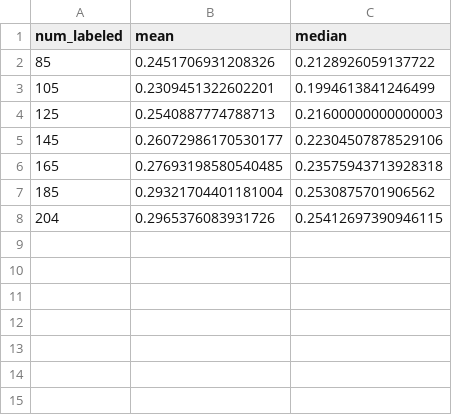
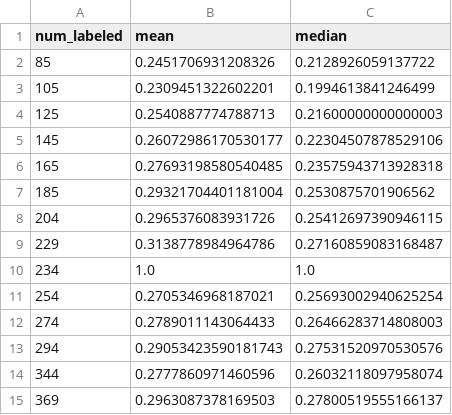
Before and after one commit to tungBKDN/e-commerce-crawler, a CSV file: data/history.csv, drawn as a sheet.

```diff
--- a/data/history.csv
+++ b/data/history.csv
@@ -8 +8,8 @@ num_labeled,mean,median
 204,0.2965376083931726,0.25412697390946115
+229,0.3138778984964786,0.27160859083168487
+234,1.0,1.0
+254,0.2705346968187021,0.25693002940625254
+274,0.2789011143064433,0.26466283714808003
+294,0.29053423590181743,0.27531520970530576
+344,0.2777860971460596,0.26032118097958074
+369,0.2963087378169503,0.27800519555166137
```
Also changed, not shown: 18 other files.
